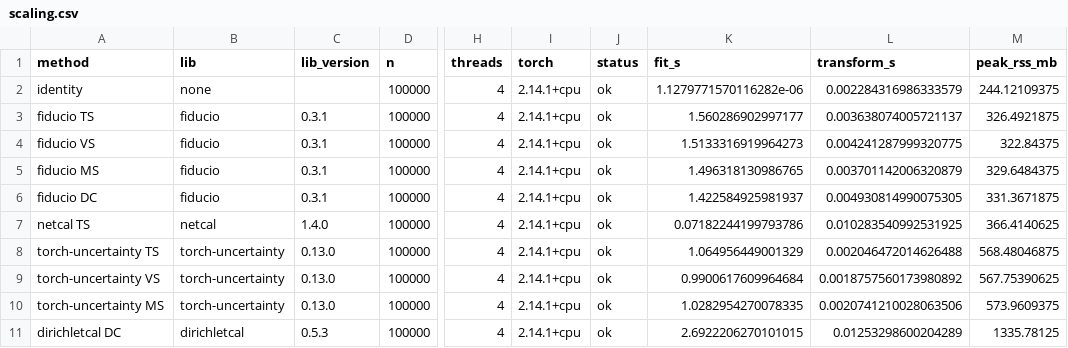
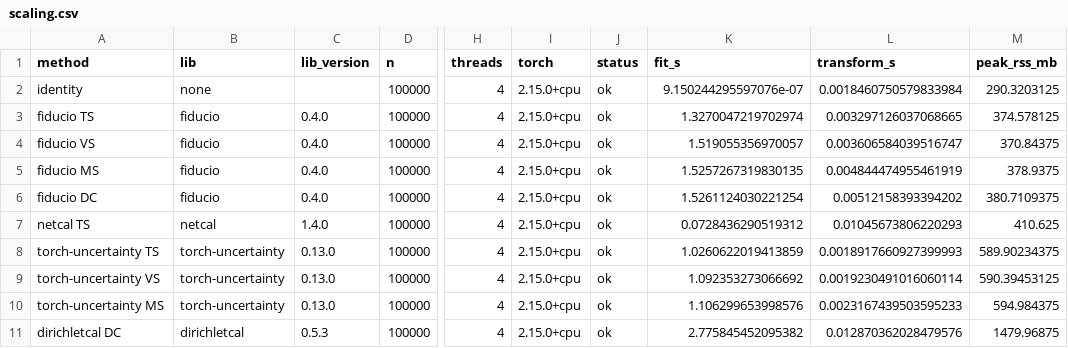
Before and after one commit to fiducio-ai/Fiducio, a CSV file: benchmarks/results/scaling.csv, drawn as a sheet; only a part is shown, gaps mark what is left out; the diff covers the shown part only; the diff names each change by its address in the sheet, - before the commit and + after, or states it on an @@ line.

```diff
--- a/benchmarks/results/scaling.csv
+++ b/benchmarks/results/scaling.csv
-I2:I11 (torch): 2.14.1+cpu
+I2:I11 (torch): 2.15.0+cpu
-K2 (fit_s): 1.1279771570116282e-06
+K2 (fit_s): 9.150244295597076e-07
-L2 (transform_s): 0.002284316986333579
+L2 (transform_s): 0.0018460750579833984
-M2 (peak_rss_mb): 244.12109375
+M2 (peak_rss_mb): 290.3203125
-C3:C6 (lib_version): 0.3.1
+C3:C6 (lib_version): 0.4.0
-K3 (fit_s): 1.560286902997177
+K3 (fit_s): 1.3270047219702974
-L3 (transform_s): 0.003638074005721137
+L3 (transform_s): 0.003297126037068665
-M3 (peak_rss_mb): 326.4921875
+M3 (peak_rss_mb): 374.578125
-K4 (fit_s): 1.5133316919964273
+K4 (fit_s): 1.519055356970057
-L4 (transform_s): 0.004241287999320775
+L4 (transform_s): 0.003606584039516747
-M4 (peak_rss_mb): 322.84375
+M4 (peak_rss_mb): 370.84375
-K5 (fit_s): 1.496318130986765
+K5 (fit_s): 1.5257267319830135
-L5 (transform_s): 0.003701142006320879
+L5 (transform_s): 0.004844474955461919
-M5 (peak_rss_mb): 329.6484375
+M5 (peak_rss_mb): 378.9375
-K6 (fit_s): 1.422584925981937
+K6 (fit_s): 1.5261124030221254
-L6 (transform_s): 0.004930814990075305
+L6 (transform_s): 0.00512158393394202
-M6 (peak_rss_mb): 331.3671875
+M6 (peak_rss_mb): 380.7109375
-K7 (fit_s): 0.07182244199793786
+K7 (fit_s): 0.0728436290519312
-L7 (transform_s): 0.010283540992531925
+L7 (transform_s): 0.01045673806220293
-M7 (peak_rss_mb): 366.4140625
+M7 (peak_rss_mb): 410.625
-K8 (fit_s): 1.064956449001329
+K8 (fit_s): 1.0260622019413859
-L8 (transform_s): 0.002046472014626488
+L8 (transform_s): 0.0018917660927399993
-M8 (peak_rss_mb): 568.48046875
+M8 (peak_rss_mb): 589.90234375
-K9 (fit_s): 0.9900617609964684
+K9 (fit_s): 1.092353273066692
-L9 (transform_s): 0.0018757560173980892
+L9 (transform_s): 0.0019230491016060114
-M9 (peak_rss_mb): 567.75390625
+M9 (peak_rss_mb): 590.39453125
-K10 (fit_s): 1.0282954270078335
+K10 (fit_s): 1.106299653998576
-L10 (transform_s): 0.0020741210028063506
+L10 (transform_s): 0.0023167439503595233
-M10 (peak_rss_mb): 573.9609375
+M10 (peak_rss_mb): 594.984375
-K11 (fit_s): 2.6922206270101015
+K11 (fit_s): 2.775845452095382
-L11 (transform_s): 0.01253298600204289
+L11 (transform_s): 0.012870362028479576
-M11 (peak_rss_mb): 1335.78125
+M11 (peak_rss_mb): 1479.96875
```
Also changed, not shown: 44 edited cells elsewhere in this file, benchmarks/results/calibration.csv, 15 other files.
